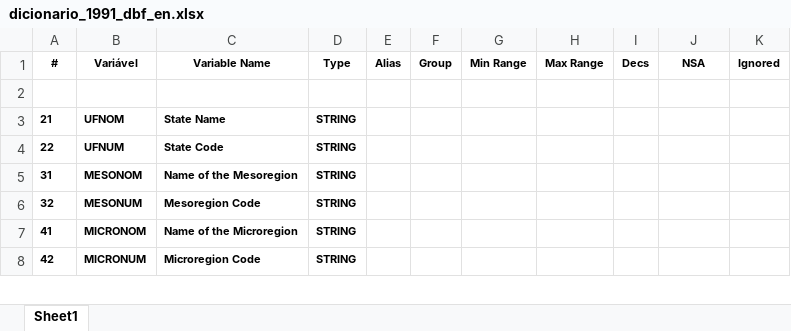
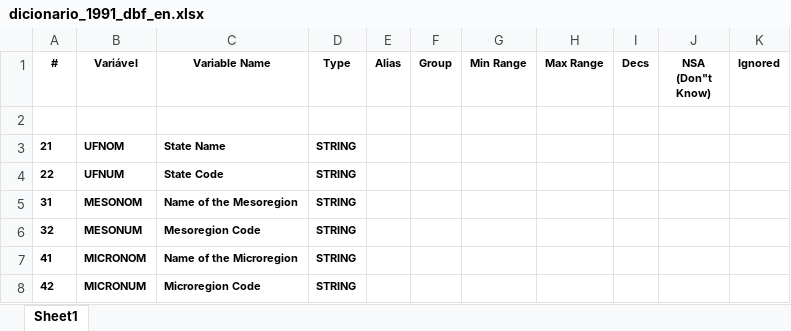
Before and after one commit to datazoompuc/datazoom_social_Stata, an Excel workbook: docs/en/Censo/dicionario_1991_dbf_en.xlsx, sheet Sheet1, drawn as a sheet; only a part is shown; values as stored, in another font and other column widths than the file's, no borders; the diff names each change by its address in the sheet, - before the commit and + after, or states it on an @@ line.

Commit message:
Acrescenta tradução para NSA
Acrescenta "(Don’t Know)" após NSA, não precisando traduzir a sigla, mas orientando sobre seu significado

```diff
--- a/docs/en/Censo/dicionario_1991_dbf_en.xlsx (sheet Sheet1)
+++ b/docs/en/Censo/dicionario_1991_dbf_en.xlsx (sheet Sheet1)
-J1: NSA
+J1: NSA (Don"t Know)
```
Also changed, not shown: 1 other file.
